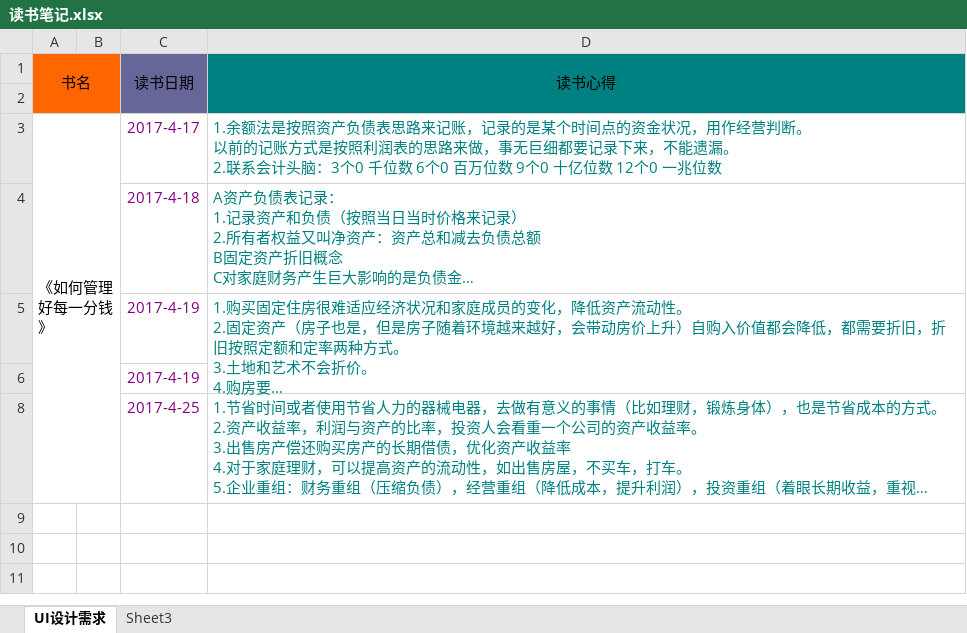
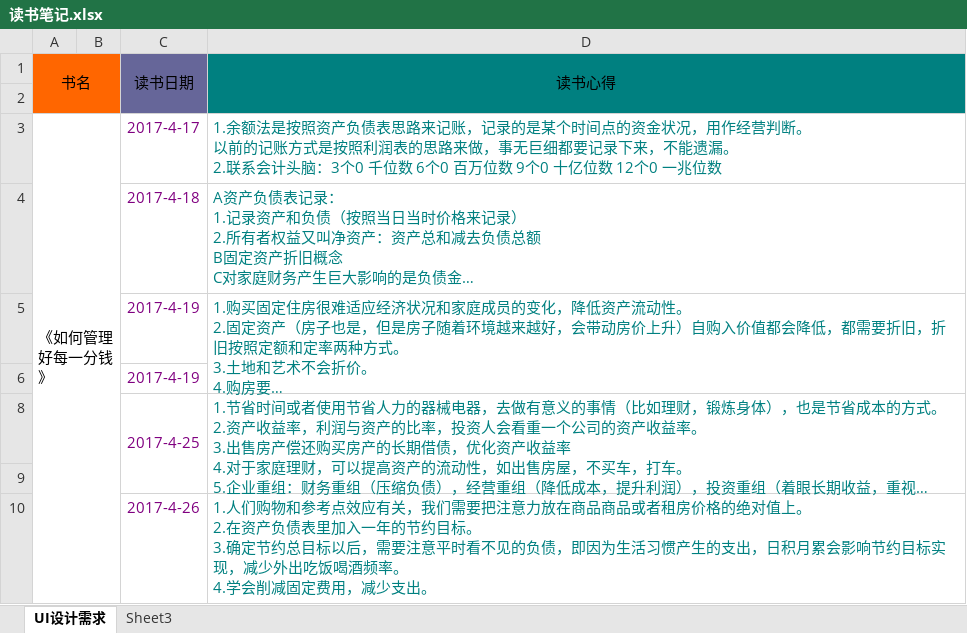
Before and after one commit to kaershushu/-, an Excel workbook: 读书笔记.xlsx, sheet UI设计需求, drawn as a sheet; long unchanged cells end in …; values as stored, in another font and other column widths than the file's, no borders; charts and pictures not drawn; ↵ is a line break in a cell; the diff names each change by its address in the sheet, - before the commit and + after, or states it on an @@ line.

Commit message:
4.26读书笔记

```diff
--- a/读书笔记.xlsx (sheet UI设计需求)
+++ b/读书笔记.xlsx (sheet UI设计需求)
+C8:C9 merged
+D8:D9 merged
+row 9: (empty)
+row 10:  |  | 2017-4-26 | 1.人们购物和参考点效应有关，我们需要把注意力放在商品商品或者租房价格的绝对值上。 ↵ 2.在资产负债表里加入一年的节约目标。 ↵ 3.确定节约总目标以后，需要注意平时看不见的负债，即因为生活习惯产生的支出，日积月累会影响节约目标实现，减少外出吃饭喝酒频率。 ↵ 4.学会削减固定费用，减少支出。
```
